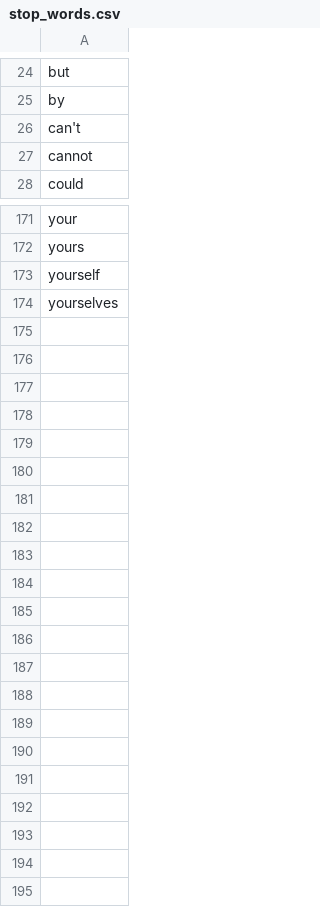
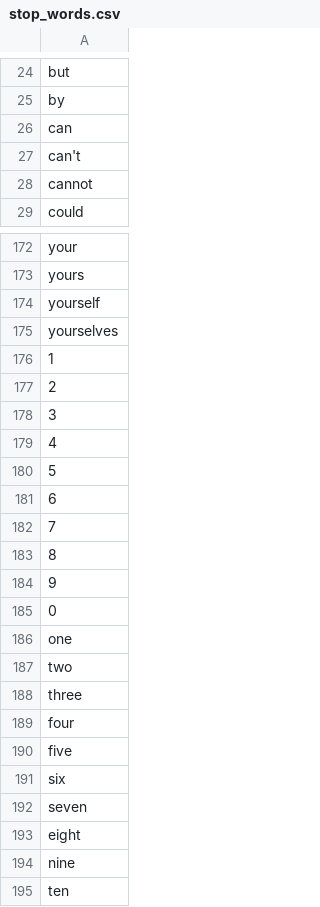
Before and after one commit to linyueqian/Speech-research-trend-vis, a CSV file: wordCloud_D3/stop_words.csv, drawn as a sheet; only a part is shown, gaps mark what is left out.

```diff
--- a/wordCloud_D3/stop_words.csv
+++ b/wordCloud_D3/stop_words.csv
@@ -25,2 +25,3 @@ but,
 by,
+can,
 can't,
@@ -174 +175,21 @@ yourself,
 yourselves,
+1,
+2,
+3,
+4,
+5,
+6,
+7,
+8,
+9,
+0,
+one,
+two,
+three,
+four,
+five,
+six,
+seven,
+eight,
+nine,
+ten,
```
Also changed, not shown: wordCloud_D3/word_count_100.csv, 4 other files.
